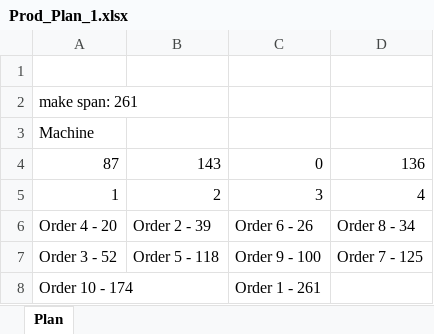
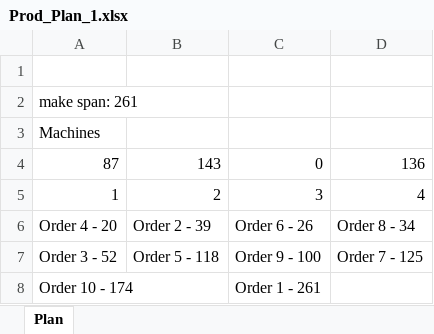
Before and after one commit to alexandrudsc/vba-business-app, an Excel workbook: Prod_Plan_1.xlsx, sheet Plan, drawn as a sheet; values as stored, in another font and other column widths than the file's, no borders; the diff names each change by its address in the sheet, - before the commit and + after, or states it on an @@ line.

```diff
--- a/Prod_Plan_1.xlsx (sheet Plan)
+++ b/Prod_Plan_1.xlsx (sheet Plan)
-A3: Machine
+A3: Machines
```
Also changed, not shown: Prod_Plan_Manual.xlsx, test.xlsm.
